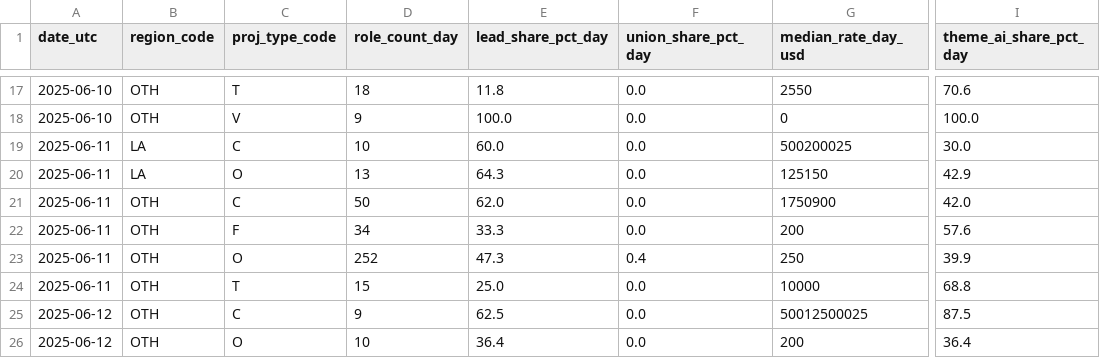
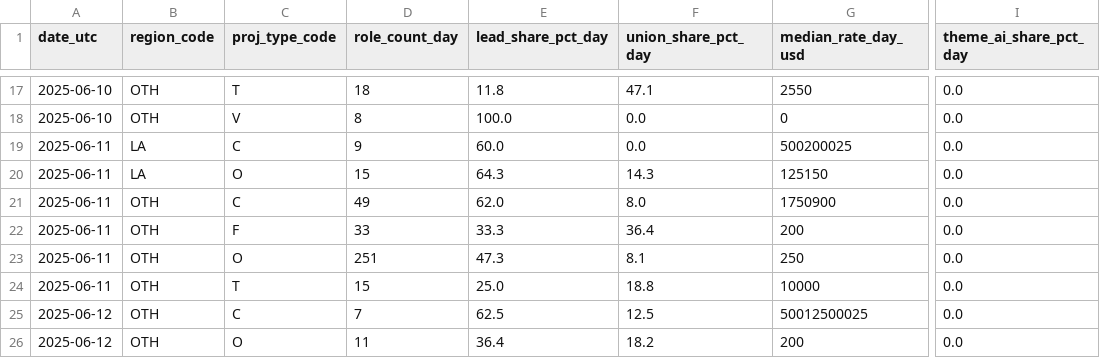
Before and after one commit to snehaapratap/mini-casting-pulse, a CSV file: output/daily_pulse.csv, drawn as a sheet; only a part is shown, gaps mark what is left out; the diff covers the shown part only; the diff names each change by its address in the sheet, - before the commit and + after, or states it on an @@ line.

```diff
--- a/output/daily_pulse.csv
+++ b/output/daily_pulse.csv
-F17 (union_share_pct_day): 0.0
+F17 (union_share_pct_day): 47.1
-I17 (theme_ai_share_pct_day): 70.6
+I17 (theme_ai_share_pct_day): 0.0
-D18 (role_count_day): 9
+D18 (role_count_day): 8
-I18 (theme_ai_share_pct_day): 100.0
+I18 (theme_ai_share_pct_day): 0.0
-D19 (role_count_day): 10
+D19 (role_count_day): 9
-I19 (theme_ai_share_pct_day): 30.0
+I19 (theme_ai_share_pct_day): 0.0
-D20 (role_count_day): 13
+D20 (role_count_day): 15
-F20 (union_share_pct_day): 0.0
+F20 (union_share_pct_day): 14.3
-I20 (theme_ai_share_pct_day): 42.9
+I20 (theme_ai_share_pct_day): 0.0
-D21 (role_count_day): 50
+D21 (role_count_day): 49
-F21 (union_share_pct_day): 0.0
+F21 (union_share_pct_day): 8.0
-I21 (theme_ai_share_pct_day): 42.0
+I21 (theme_ai_share_pct_day): 0.0
-D22 (role_count_day): 34
+D22 (role_count_day): 33
-F22 (union_share_pct_day): 0.0
+F22 (union_share_pct_day): 36.4
-I22 (theme_ai_share_pct_day): 57.6
+I22 (theme_ai_share_pct_day): 0.0
-D23 (role_count_day): 252
+D23 (role_count_day): 251
-F23 (union_share_pct_day): 0.4
+F23 (union_share_pct_day): 8.1
-I23 (theme_ai_share_pct_day): 39.9
+I23 (theme_ai_share_pct_day): 0.0
-F24 (union_share_pct_day): 0.0
+F24 (union_share_pct_day): 18.8
-I24 (theme_ai_share_pct_day): 68.8
+I24 (theme_ai_share_pct_day): 0.0
-D25 (role_count_day): 9
+D25 (role_count_day): 7
-F25 (union_share_pct_day): 0.0
+F25 (union_share_pct_day): 12.5
-I25 (theme_ai_share_pct_day): 87.5
+I25 (theme_ai_share_pct_day): 0.0
-D26 (role_count_day): 10
+D26 (role_count_day): 11
-F26 (union_share_pct_day): 0.0
+F26 (union_share_pct_day): 18.2
-I26 (theme_ai_share_pct_day): 36.4
+I26 (theme_ai_share_pct_day): 0.0
```
Also changed, not shown: 33 edited cells elsewhere in this file, 1 other file.
